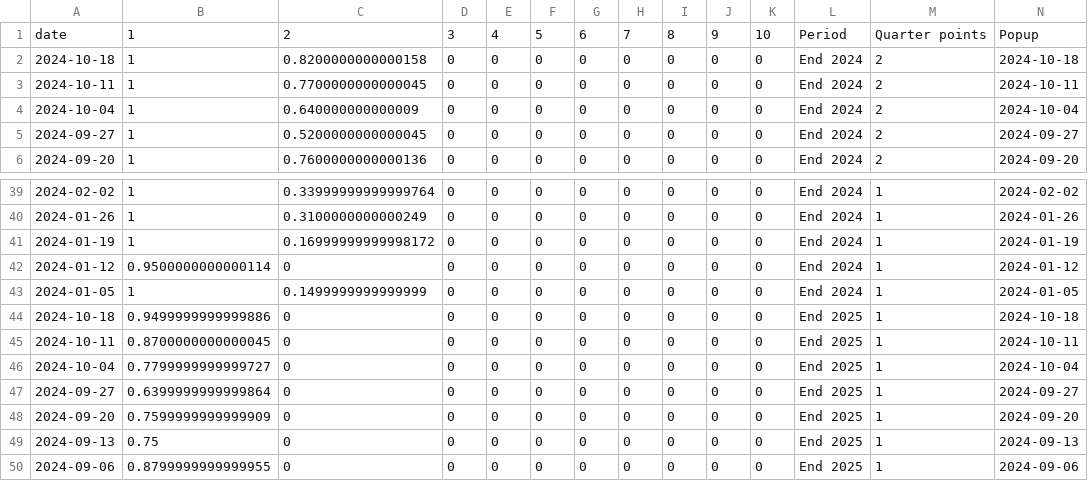
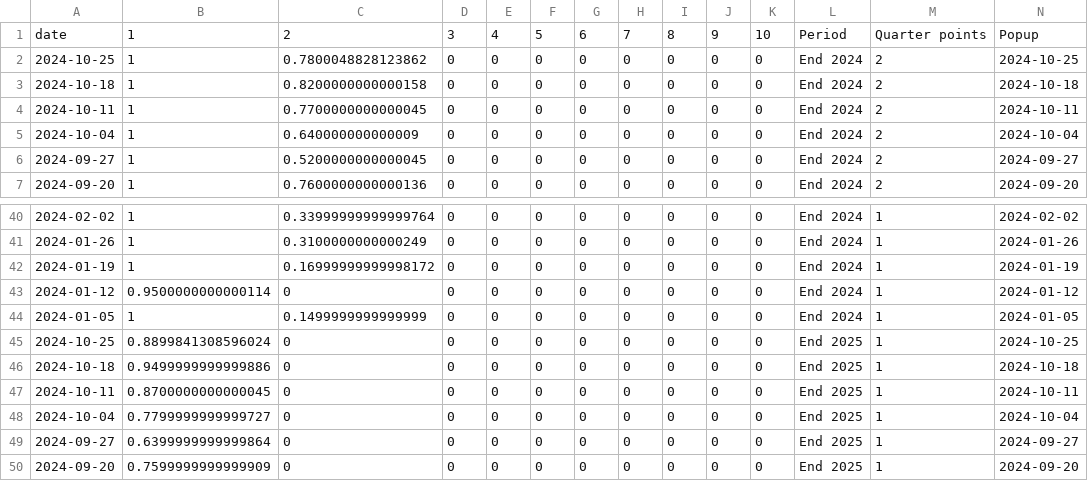
Before and after one commit to jhsuss/ft-monetary-policy-radar, a CSV file: data/flourish-implied_rate_moves-BoJ.csv, drawn as a sheet; only a part is shown, gaps mark what is left out; the shorter side is filled out with more unchanged rows; rows hold the shown columns only; the diff names each change by its address in the sheet, - before the commit and + after, or states it on an @@ line.

```diff
--- a/data/flourish-implied_rate_moves-BoJ.csv
+++ b/data/flourish-implied_rate_moves-BoJ.csv
+row 2: 2024-10-25 | 1 | 0.7800048828123862 | 0 | 0 | 0 | 0 | 0 | 0 | 0 | 0 | End 2024 | 2 | 2024-10-25
+row 45: 2024-10-25 | 0.8899841308596024 | 0 | 0 | 0 | 0 | 0 | 0 | 0 | 0 | 0 | End 2025 | 1 | 2024-10-25
```
Also changed, not shown: data/flourish-implied_rate_moves-BoE.csv, data/flourish-implied_rate_moves-ecb.csv, 2 other files.
